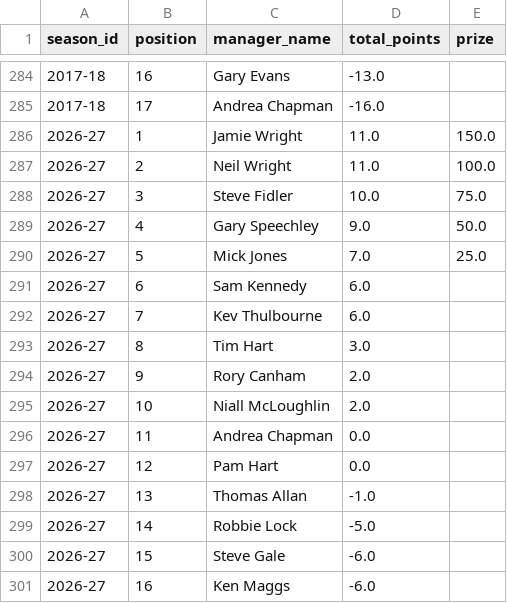
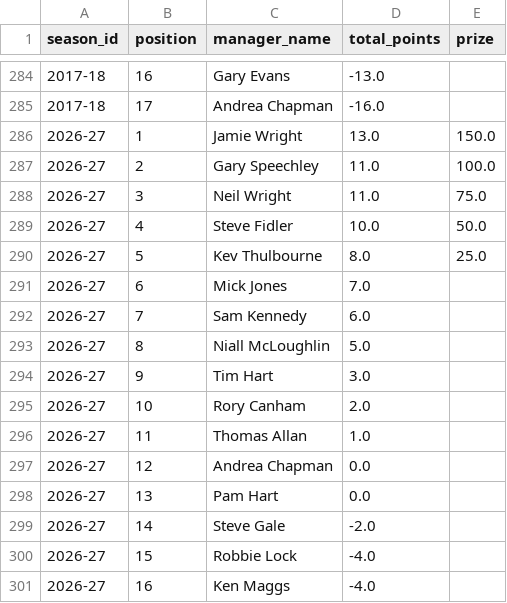
Before and after one commit to ThomasAllan/Select-Fantasy-Football-Auction, a CSV file: data/standings.csv, drawn as a sheet; only a part is shown, gaps mark what is left out.

```diff
--- a/data/standings.csv
+++ b/data/standings.csv
@@ -285,17 +285,17 @@ season_id,position,manager_name,total_points,prize
 2017-18,17,Andrea Chapman,-16.0,
-2026-27,1,Jamie Wright,11.0,150.0
-2026-27,2,Neil Wright,11.0,100.0
-2026-27,3,Steve Fidler,10.0,75.0
-2026-27,4,Gary Speechley,9.0,50.0
-2026-27,5,Mick Jones,7.0,25.0
-2026-27,6,Sam Kennedy,6.0,
-2026-27,7,Kev Thulbourne,6.0,
-2026-27,8,Tim Hart,3.0,
-2026-27,9,Rory Canham,2.0,
-2026-27,10,Niall McLoughlin,2.0,
-2026-27,11,Andrea Chapman,0.0,
-2026-27,12,Pam Hart,0.0,
-2026-27,13,Thomas Allan,-1.0,
-2026-27,14,Robbie Lock,-5.0,
-2026-27,15,Steve Gale,-6.0,
-2026-27,16,Ken Maggs,-6.0,
+2026-27,1,Jamie Wright,13.0,150.0
+2026-27,2,Gary Speechley,11.0,100.0
+2026-27,3,Neil Wright,11.0,75.0
+2026-27,4,Steve Fidler,10.0,50.0
+2026-27,5,Kev Thulbourne,8.0,25.0
+2026-27,6,Mick Jones,7.0,
+2026-27,7,Sam Kennedy,6.0,
+2026-27,8,Niall McLoughlin,5.0,
+2026-27,9,Tim Hart,3.0,
+2026-27,10,Rory Canham,2.0,
+2026-27,11,Thomas Allan,1.0,
+2026-27,12,Andrea Chapman,0.0,
+2026-27,13,Pam Hart,0.0,
+2026-27,14,Steve Gale,-2.0,
+2026-27,15,Robbie Lock,-4.0,
+2026-27,16,Ken Maggs,-4.0,
```
Also changed, not shown: data/goals.csv, data/seasons.csv, 1 other file.
